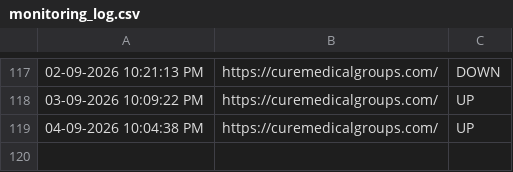
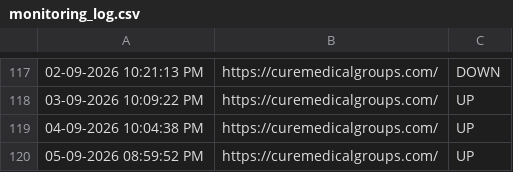
Before and after one commit to tejaswinib-ccs/curemedicalgroups.com_Monitoring, a CSV file: monitoring_log.csv, drawn as a sheet; only a part is shown, gaps mark what is left out; the diff names each change by its address in the sheet, - before the commit and + after, or states it on an @@ line.

```diff
--- a/monitoring_log.csv
+++ b/monitoring_log.csv
+row 120: 05-09-2026 08:59:52 PM | https://curemedicalgroups.com/ | UP
```
Also changed, not shown: 1 other file.
